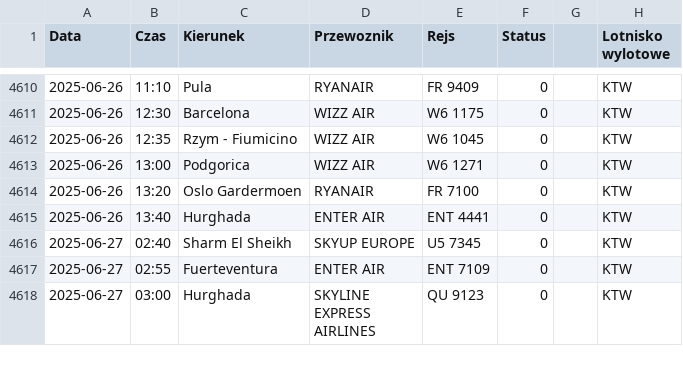
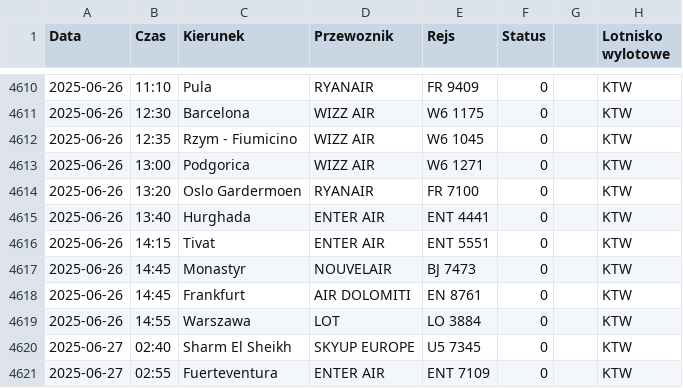
Before and after one commit to dariazielinska/departures-scraper, a CSV file: scraper/scraper_output/tabela_odlotow_KTW.csv, drawn as a sheet; only a part is shown, gaps mark what is left out; the shorter side is filled out with more unchanged rows.

```diff
--- a/scraper/scraper_output/tabela_odlotow_KTW.csv
+++ b/scraper/scraper_output/tabela_odlotow_KTW.csv
@@ -4615,2 +4615,6 @@ Data;Czas;Kierunek;Przewoznik;Rejs;Status;;Lotnisko wylotowe
 2025-06-26;13:40;Hurghada;ENTER AIR;ENT 4441;0;;"KTW"
+2025-06-26;14:15;Tivat;ENTER AIR;ENT 5551;0;;"KTW"
+2025-06-26;14:45;Monastyr;NOUVELAIR;BJ 7473;0;;"KTW"
+2025-06-26;14:45;Frankfurt;AIR DOLOMITI;EN 8761;0;;"KTW"
+2025-06-26;14:55;Warszawa;LOT;LO 3884;0;;"KTW"
 2025-06-27;02:40;Sharm El Sheikh;SKYUP EUROPE;U5 7345;0;;"KTW"
```
Also changed, not shown: scraper/scraper_output/tabela_odlotow_GDN.csv, scraper/scraper_output/tabela_odlotow_RZE.csv, 1 other file.
